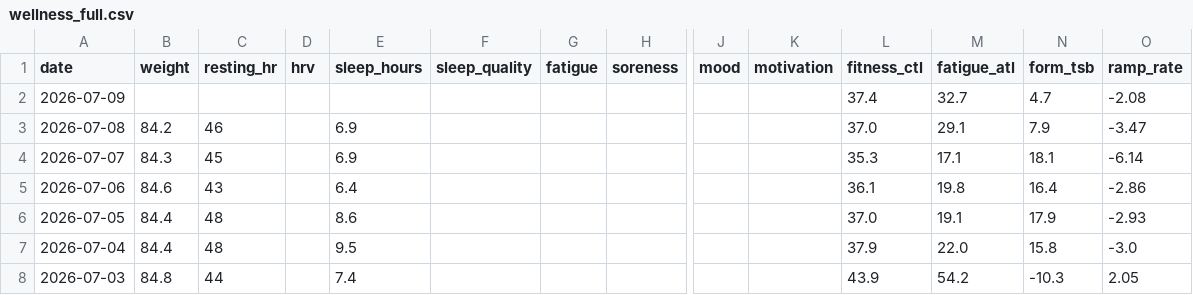
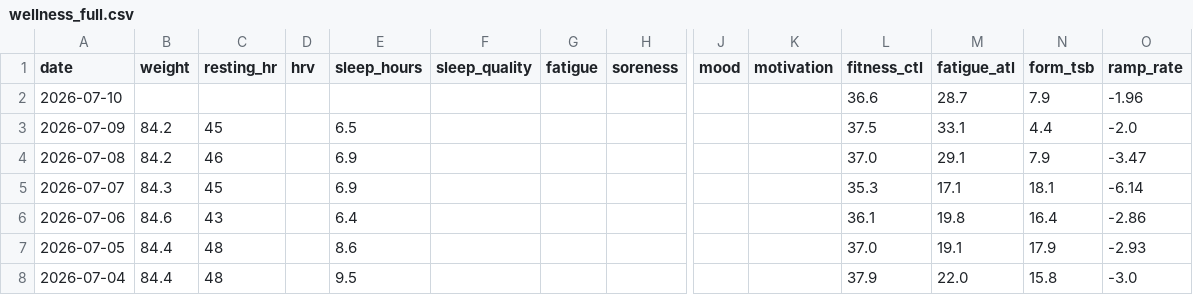
Before and after one commit to basch1117/trainingdata, a CSV file: wellness_full.csv, drawn as a sheet; only a part is shown, gaps mark what is left out; the shorter side is filled out with more unchanged rows; addresses are those after the commit; rows hold the shown columns only; the diff names each change by its address in the sheet, - before the commit and + after, or states it on an @@ line.

Commit message:
Update training data 2026-07-10

```diff
--- a/wellness_full.csv
+++ b/wellness_full.csv
+row 2: 2026-07-10 |  |  |  |  |  |  |  |  |  | 36.6 | 28.7 | 7.9 | -1.96
-B3 (weight): (empty)
+B3 (weight): 84.2
-C3 (resting_hr): (empty)
+C3 (resting_hr): 45
-E3 (sleep_hours): (empty)
+E3 (sleep_hours): 6.5
-L3 (fitness_ctl): 37.4
+L3 (fitness_ctl): 37.5
-M3 (fatigue_atl): 32.7
+M3 (fatigue_atl): 33.1
-N3 (form_tsb): 4.7
+N3 (form_tsb): 4.4
-O3 (ramp_rate): -2.08
+O3 (ramp_rate): -2.0
```
Also changed, not shown: activities_12weeks.csv, activities_full.csv, 3 other files.
